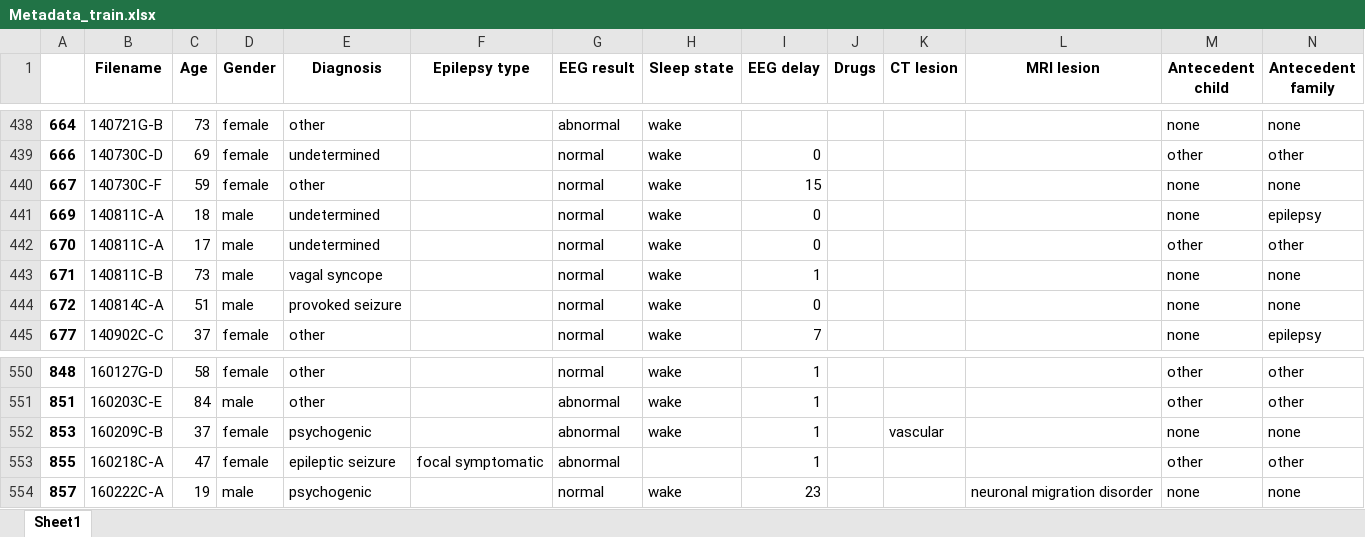
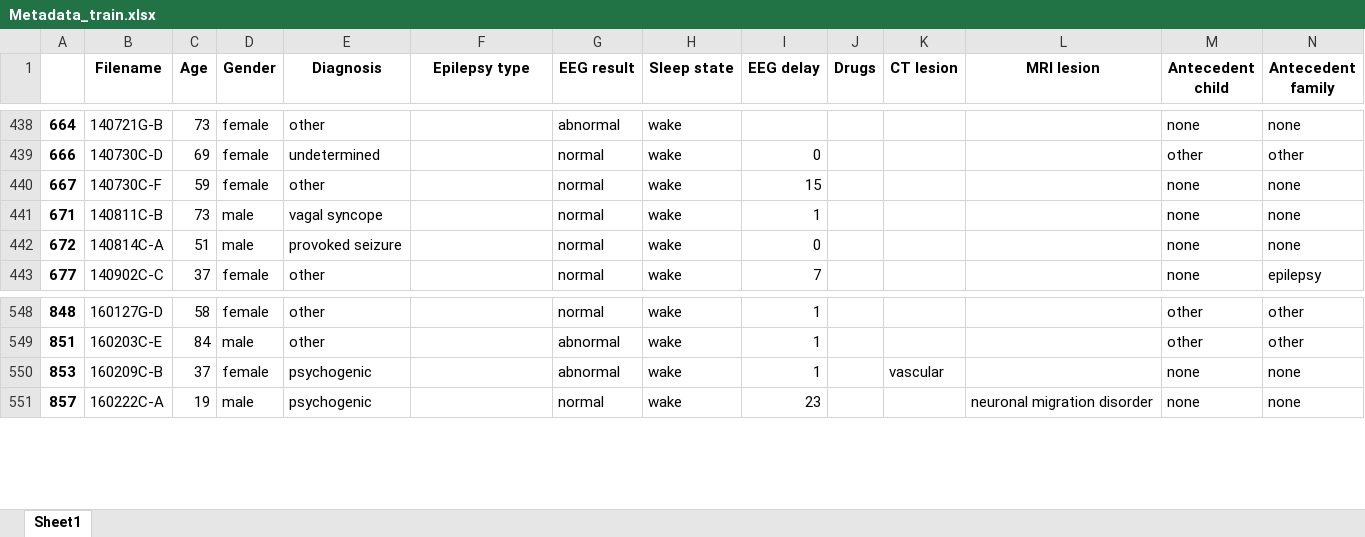
Before and after one commit to joamats/ugent-FirstSeizure, an Excel workbook: Metadata_train.xlsx, sheet Sheet1, drawn as a sheet; only a part is shown, gaps mark what is left out; values as stored, in another font and other column widths than the file's, no borders; the diff names each change by its address in the sheet, - before the commit and + after, or states it on an @@ line.

Commit message:
Removed duplicates on excel file

```diff
--- a/Metadata_train.xlsx (sheet Sheet1)
+++ b/Metadata_train.xlsx (sheet Sheet1)
-row 441: 669 | 140811C-A | 18 | male | undetermined |  | normal | wake | 0 |  |  |  | none | epilepsy
-row 442: 670 | 140811C-A | 17 | male | undetermined |  | normal | wake | 0 |  |  |  | other | other
-row 553: 855 | 160218C-A | 47 | female | epileptic seizure | focal symptomatic | abnormal |  | 1 |  |  |  | other | other
```
